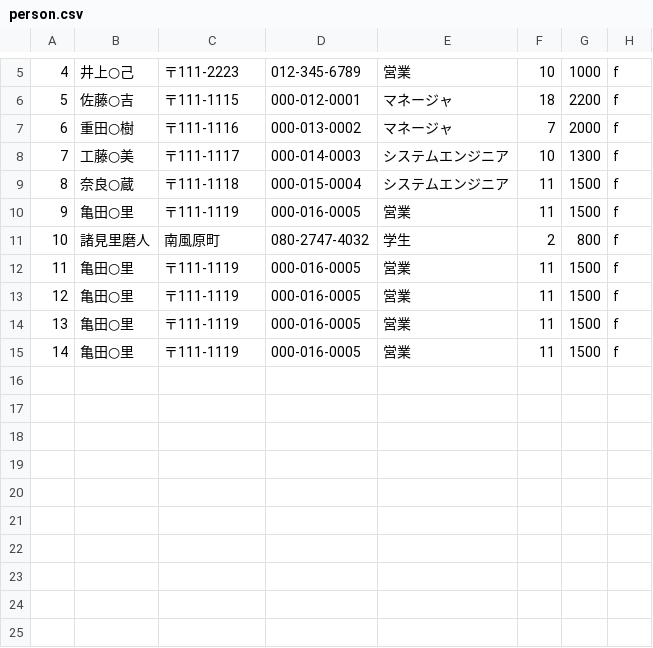
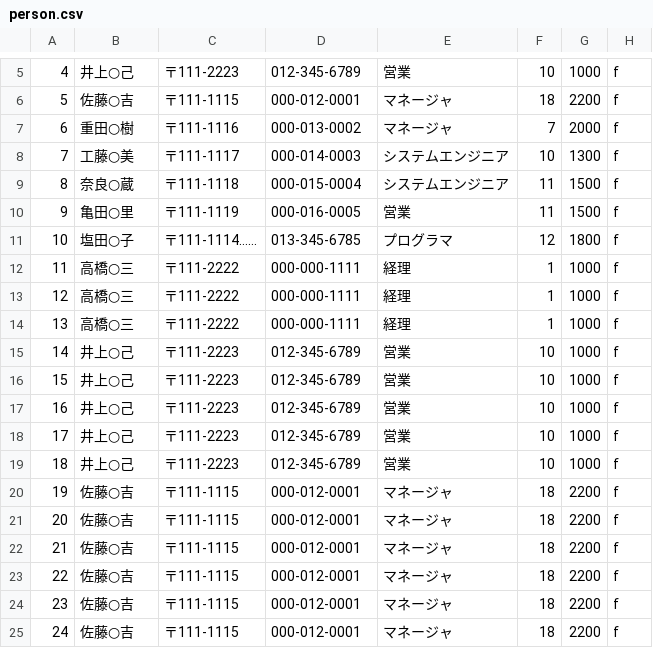
Before and after one commit to s14010/PBL, a CSV file: sample/person.csv, drawn as a sheet; only a part is shown, gaps mark what is left out; removed rows and columns are numbered as before the commit, all else as after; the diff names each change by its address in the sheet, - before the commit and + after, or states it on an @@ line.

```diff
--- a/sample/person.csv
+++ b/sample/person.csv
-row 11: 10 | 諸見里磨人 | 南風原町 | 080-2747-4032 | 学生 | 2 | 800 | f
-row 12: 11 | 亀田○里 | 〒111-1119 | 000-016-0005 | 営業 | 11 | 1500 | f
-row 13: 12 | 亀田○里 | 〒111-1119 | 000-016-0005 | 営業 | 11 | 1500 | f
-row 14: 13 | 亀田○里 | 〒111-1119 | 000-016-0005 | 営業 | 11 | 1500 | f
-row 15: 14 | 亀田○里 | 〒111-1119 | 000-016-0005 | 営業 | 11 | 1500 | f
+row 11: 10 | 塩田○子 | 〒111-1114…… | 013-345-6785 | プログラマ | 12 | 1800 | f
+row 12: 11 | 高橋○三 | 〒111-2222 | 000-000-1111 | 経理 | 1 | 1000 | f
+row 13: 12 | 高橋○三 | 〒111-2222 | 000-000-1111 | 経理 | 1 | 1000 | f
+row 14: 13 | 高橋○三 | 〒111-2222 | 000-000-1111 | 経理 | 1 | 1000 | f
+row 15: 14 | 井上○己 | 〒111-2223 | 012-345-6789 | 営業 | 10 | 1000 | f
+row 16: 15 | 井上○己 | 〒111-2223 | 012-345-6789 | 営業 | 10 | 1000 | f
+row 17: 16 | 井上○己 | 〒111-2223 | 012-345-6789 | 営業 | 10 | 1000 | f
+row 18: 17 | 井上○己 | 〒111-2223 | 012-345-6789 | 営業 | 10 | 1000 | f
+row 19: 18 | 井上○己 | 〒111-2223 | 012-345-6789 | 営業 | 10 | 1000 | f
+row 20: 19 | 佐藤○吉 | 〒111-1115 | 000-012-0001 | マネージャ | 18 | 2200 | f
+row 21: 20 | 佐藤○吉 | 〒111-1115 | 000-012-0001 | マネージャ | 18 | 2200 | f
+row 22: 21 | 佐藤○吉 | 〒111-1115 | 000-012-0001 | マネージャ | 18 | 2200 | f
+row 23: 22 | 佐藤○吉 | 〒111-1115 | 000-012-0001 | マネージャ | 18 | 2200 | f
+row 24: 23 | 佐藤○吉 | 〒111-1115 | 000-012-0001 | マネージャ | 18 | 2200 | f
+row 25: 24 | 佐藤○吉 | 〒111-1115 | 000-012-0001 | マネージャ | 18 | 2200 | f
```
Also changed, not shown: sample/client.csv, sample/work.csv, 9 other files.
